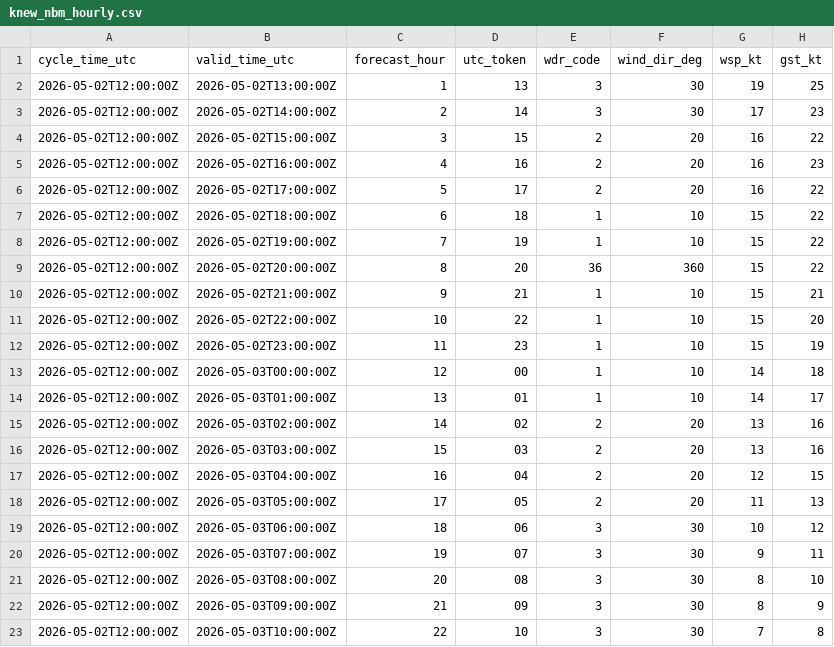
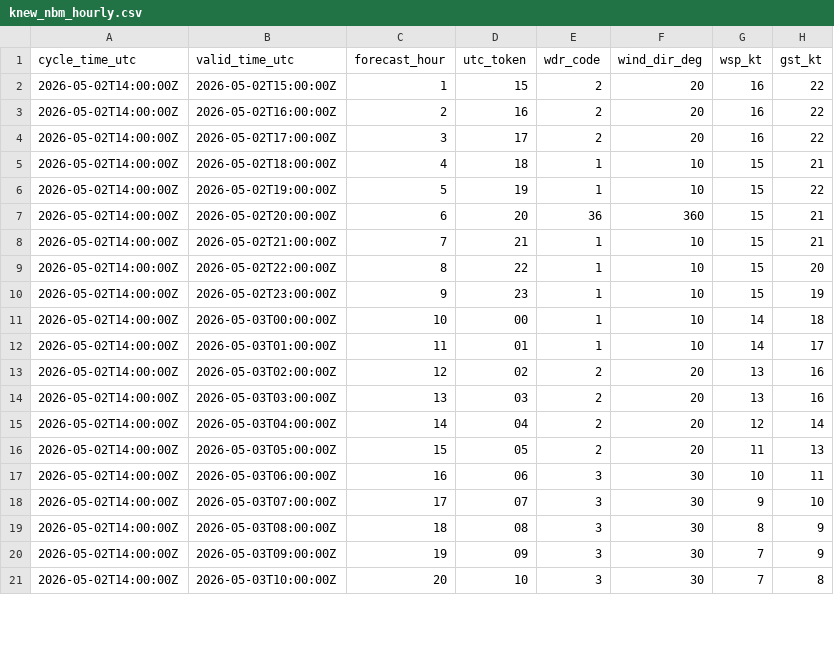
Before and after one commit to mefferso/data-.gitkeep, a CSV file: data/surge_dashboard/knew_nbm_hourly.csv, drawn as a sheet; only a part is shown; the diff covers the shown part only.

```diff
--- a/data/surge_dashboard/knew_nbm_hourly.csv
+++ b/data/surge_dashboard/knew_nbm_hourly.csv
@@ -1,23 +1,21 @@
 cycle_time_utc,valid_time_utc,forecast_hour,utc_token,wdr_code,wind_dir_deg,wsp_kt,gst_kt
-2026-05-02T12:00:00Z,2026-05-02T13:00:00Z,1,13,3,30,19,25
-2026-05-02T12:00:00Z,2026-05-02T14:00:00Z,2,14,3,30,17,23
-2026-05-02T12:00:00Z,2026-05-02T15:00:00Z,3,15,2,20,16,22
-2026-05-02T12:00:00Z,2026-05-02T16:00:00Z,4,16,2,20,16,23
-2026-05-02T12:00:00Z,2026-05-02T17:00:00Z,5,17,2,20,16,22
-2026-05-02T12:00:00Z,2026-05-02T18:00:00Z,6,18,1,10,15,22
-2026-05-02T12:00:00Z,2026-05-02T19:00:00Z,7,19,1,10,15,22
-2026-05-02T12:00:00Z,2026-05-02T20:00:00Z,8,20,36,360,15,22
-2026-05-02T12:00:00Z,2026-05-02T21:00:00Z,9,21,1,10,15,21
-2026-05-02T12:00:00Z,2026-05-02T22:00:00Z,10,22,1,10,15,20
-2026-05-02T12:00:00Z,2026-05-02T23:00:00Z,11,23,1,10,15,19
-2026-05-02T12:00:00Z,2026-05-03T00:00:00Z,12,00,1,10,14,18
-2026-05-02T12:00:00Z,2026-05-03T01:00:00Z,13,01,1,10,14,17
-2026-05-02T12:00:00Z,2026-05-03T02:00:00Z,14,02,2,20,13,16
-2026-05-02T12:00:00Z,2026-05-03T03:00:00Z,15,03,2,20,13,16
-2026-05-02T12:00:00Z,2026-05-03T04:00:00Z,16,04,2,20,12,15
-2026-05-02T12:00:00Z,2026-05-03T05:00:00Z,17,05,2,20,11,13
-2026-05-02T12:00:00Z,2026-05-03T06:00:00Z,18,06,3,30,10,12
-2026-05-02T12:00:00Z,2026-05-03T07:00:00Z,19,07,3,30,9,11
-2026-05-02T12:00:00Z,2026-05-03T08:00:00Z,20,08,3,30,8,10
-2026-05-02T12:00:00Z,2026-05-03T09:00:00Z,21,09,3,30,8,9
-2026-05-02T12:00:00Z,2026-05-03T10:00:00Z,22,10,3,30,7,8
+2026-05-02T14:00:00Z,2026-05-02T15:00:00Z,1,15,2,20,16,22
+2026-05-02T14:00:00Z,2026-05-02T16:00:00Z,2,16,2,20,16,22
+2026-05-02T14:00:00Z,2026-05-02T17:00:00Z,3,17,2,20,16,22
+2026-05-02T14:00:00Z,2026-05-02T18:00:00Z,4,18,1,10,15,21
+2026-05-02T14:00:00Z,2026-05-02T19:00:00Z,5,19,1,10,15,22
+2026-05-02T14:00:00Z,2026-05-02T20:00:00Z,6,20,36,360,15,21
+2026-05-02T14:00:00Z,2026-05-02T21:00:00Z,7,21,1,10,15,21
+2026-05-02T14:00:00Z,2026-05-02T22:00:00Z,8,22,1,10,15,20
+2026-05-02T14:00:00Z,2026-05-02T23:00:00Z,9,23,1,10,15,19
+2026-05-02T14:00:00Z,2026-05-03T00:00:00Z,10,00,1,10,14,18
+2026-05-02T14:00:00Z,2026-05-03T01:00:00Z,11,01,1,10,14,17
+2026-05-02T14:00:00Z,2026-05-03T02:00:00Z,12,02,2,20,13,16
+2026-05-02T14:00:00Z,2026-05-03T03:00:00Z,13,03,2,20,13,16
+2026-05-02T14:00:00Z,2026-05-03T04:00:00Z,14,04,2,20,12,14
+2026-05-02T14:00:00Z,2026-05-03T05:00:00Z,15,05,2,20,11,13
+2026-05-02T14:00:00Z,2026-05-03T06:00:00Z,16,06,3,30,10,11
+2026-05-02T14:00:00Z,2026-05-03T07:00:00Z,17,07,3,30,9,10
+2026-05-02T14:00:00Z,2026-05-03T08:00:00Z,18,08,3,30,8,9
+2026-05-02T14:00:00Z,2026-05-03T09:00:00Z,19,09,3,30,7,9
+2026-05-02T14:00:00Z,2026-05-03T10:00:00Z,20,10,3,30,7,8
```
Also changed, not shown: 2 added rows and 10 edited cells elsewhere in this file, 3 other files.
